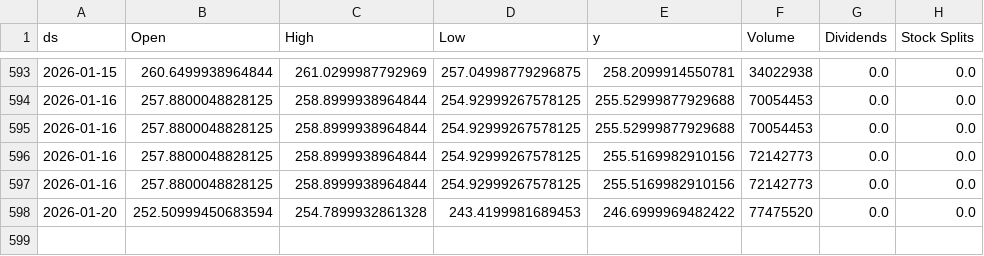
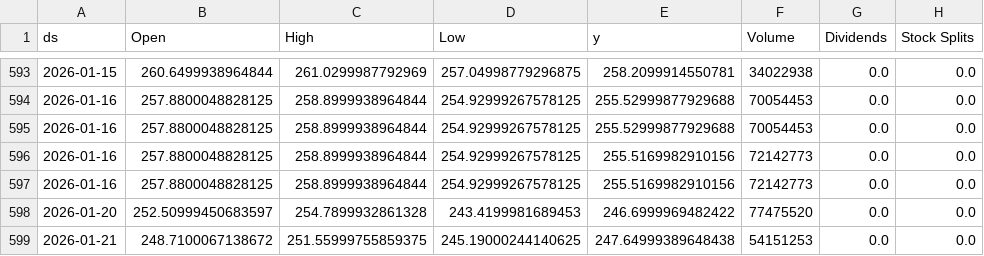
Before and after one commit to seungjoohan/stock-prediction-system, a CSV file: data/AAPL.csv, drawn as a sheet; only a part is shown, gaps mark what is left out.

```diff
--- a/data/AAPL.csv
+++ b/data/AAPL.csv
@@ -597,2 +597,3 @@ ds,Open,High,Low,y,Volume,Dividends,Stock Splits
 2026-01-16,257.8800048828125,258.8999938964844,254.92999267578125,255.5169982910156,72142773,0.0,0.0
-2026-01-20,252.50999450683594,254.7899932861328,243.4199981689453,246.6999969482422,77475520,0.0,0.0
+2026-01-20,252.50999450683597,254.7899932861328,243.4199981689453,246.6999969482422,77475520,0.0,0.0
+2026-01-21,248.7100067138672,251.55999755859375,245.19000244140625,247.64999389648438,54151253,0.0,0.0
```
Also changed, not shown: artifacts/AAPL_metrics.csv, artifacts/GOOG_metrics.csv, 9 other files.
